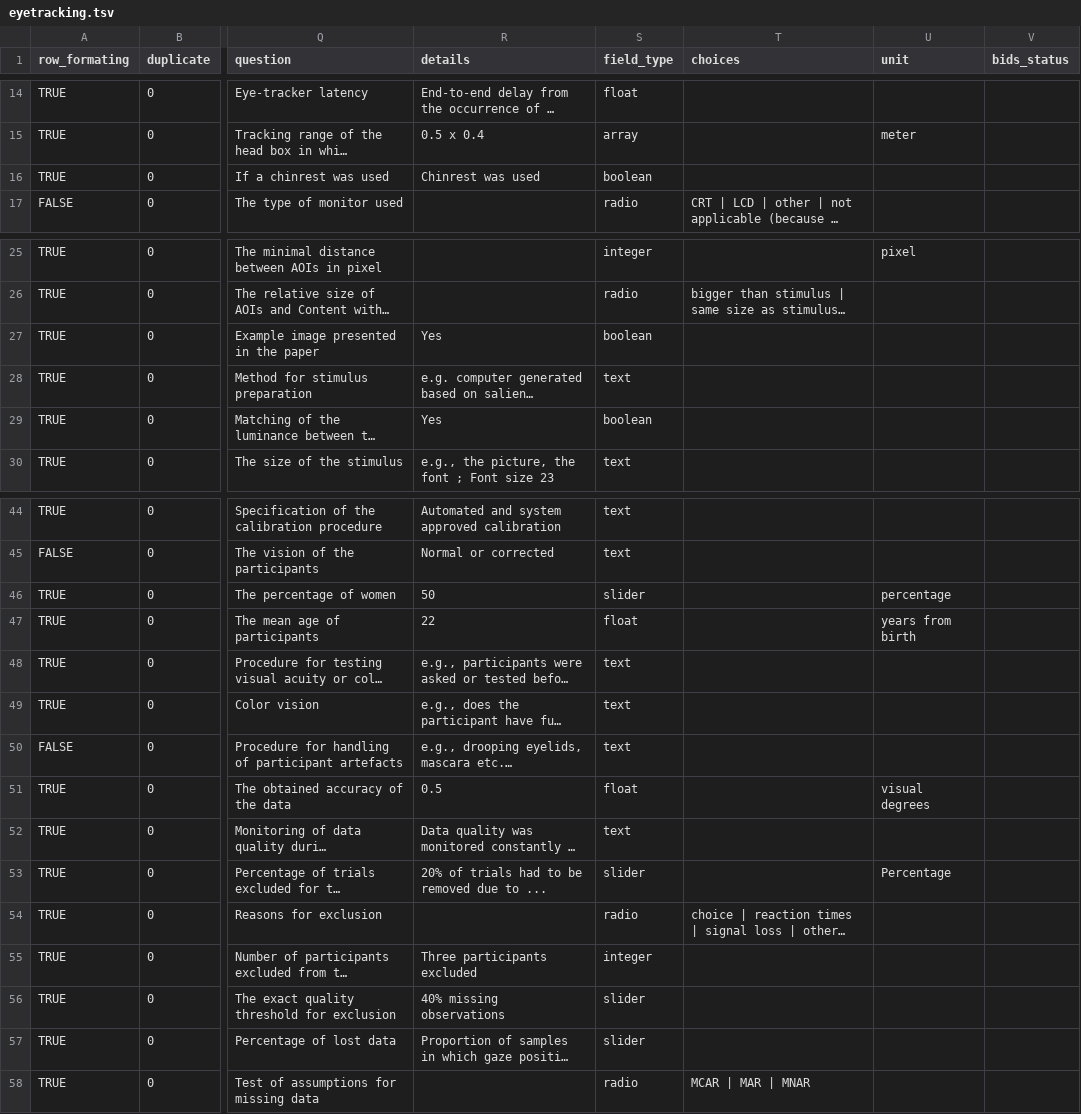
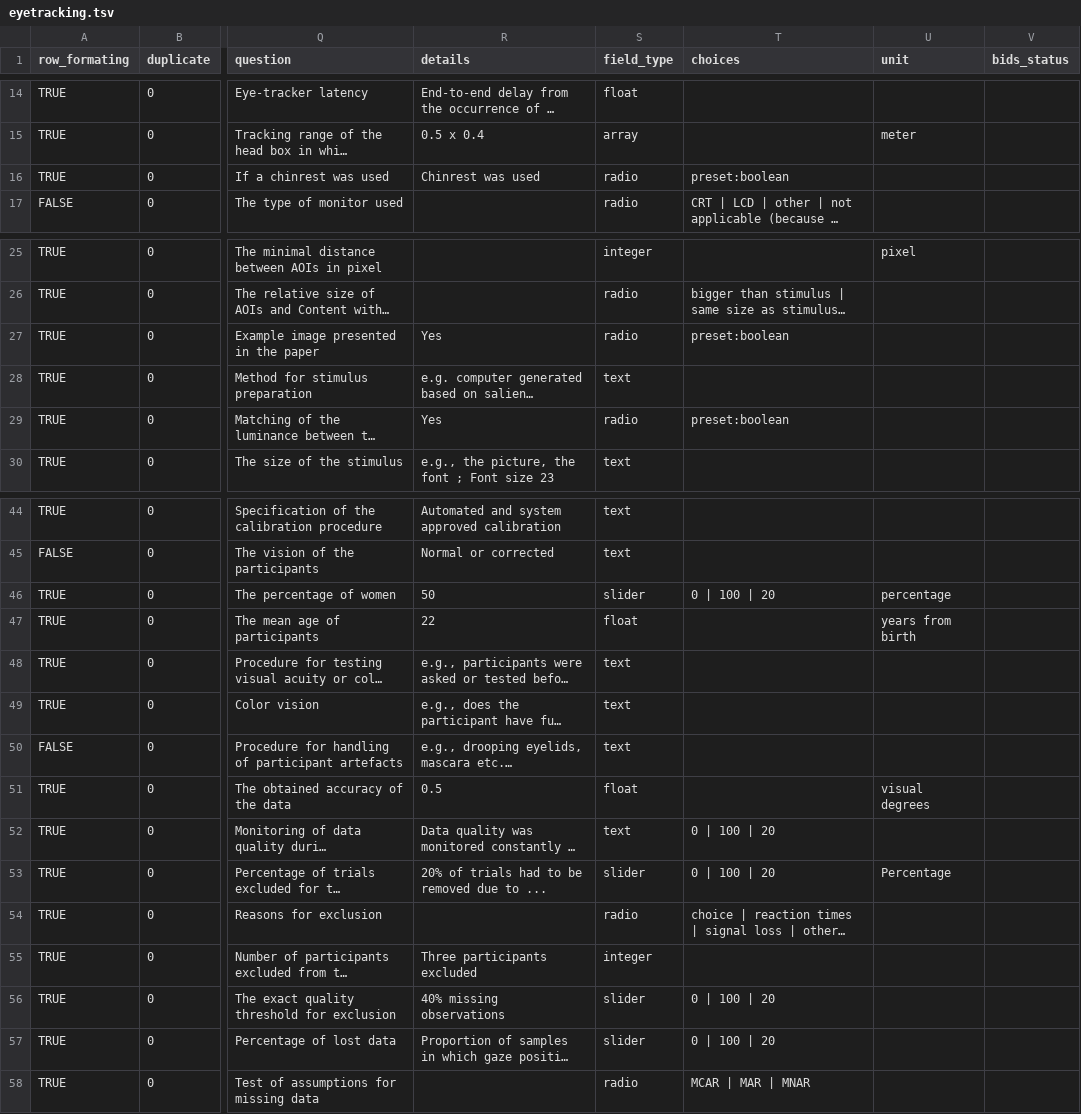
Before and after one commit to Remi-Gau/eCobidas, a TSV file: inputs/csv/eyetracking/eyetracking.tsv, drawn as a sheet; only a part is shown, gaps mark what is left out; long unchanged cells end in …; the diff names each change by its address in the sheet, - before the commit and + after, or states it on an @@ line.

```diff
--- a/inputs/csv/eyetracking/eyetracking.tsv
+++ b/inputs/csv/eyetracking/eyetracking.tsv
-S16 (field_type): boolean
+S16 (field_type): radio
-T16 (choices): (empty)
+T16 (choices): preset:boolean
-S27 (field_type): boolean
+S27 (field_type): radio
-T27 (choices): (empty)
+T27 (choices): preset:boolean
-S29 (field_type): boolean
+S29 (field_type): radio
-T29 (choices): (empty)
+T29 (choices): preset:boolean
-T46 (choices): (empty)
+T46 (choices): 0 | 100 | 20
-T52:T53 (choices): (empty)
+T52:T53 (choices): 0 | 100 | 20
-T56:T57 (choices): (empty)
+T56:T57 (choices): 0 | 100 | 20
```
Also changed, not shown: inputs/csv/mri/all_sequences.tsv, inputs/csv/neurovault/neurovault.tsv, 4 other files.
